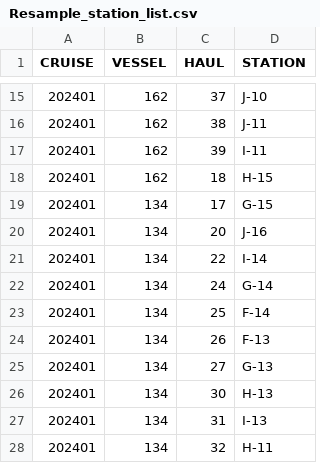
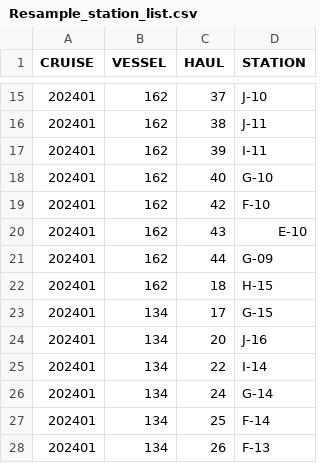
Before and after one commit to AFSC-Shellfish-Assessment-Program/At-sea-data-scripts, a CSV file: Output/Resample_station_list.csv, drawn as a sheet; only a part is shown, gaps mark what is left out; the shorter side is filled out with more unchanged rows.

Commit message:
update outputs

```diff
--- a/Output/Resample_station_list.csv
+++ b/Output/Resample_station_list.csv
@@ -17,2 +17,6 @@
 202401,162,39,"I-11"
+202401,162,40,"G-10"
+202401,162,42,"F-10"
+202401,162,43,"E-10"
+202401,162,44,"G-09"
 202401,162,18,"H-15"
```
Also changed, not shown: 1 other file.
